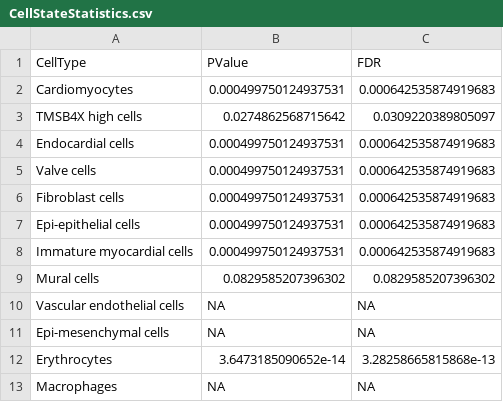
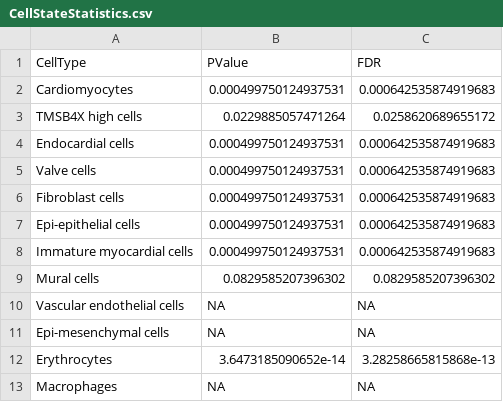
Before and after one commit to pursalimm/tcm, a CSV file: Experiment analysis results/Embryonic chicken heart/Final_outputs/ChickenEmbryo/CellStateStatistics.csv, drawn as a sheet.

```diff
--- a/Experiment analysis results/Embryonic chicken heart/Final_outputs/ChickenEmbryo/CellStateStatistics.csv
+++ b/Experiment analysis results/Embryonic chicken heart/Final_outputs/ChickenEmbryo/CellStateStatistics.csv
@@ -2,3 +2,3 @@
 "Cardiomyocytes",0.000499750124937531,0.000642535874919683
-"TMSB4X high cells",0.0274862568715642,0.0309220389805097
+"TMSB4X high cells",0.0229885057471264,0.0258620689655172
 "Endocardial cells",0.000499750124937531,0.000642535874919683
```
Also changed, not shown: 4 other files.
